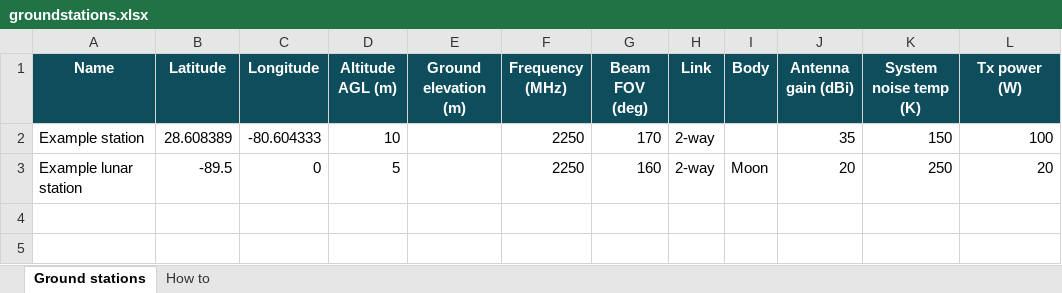
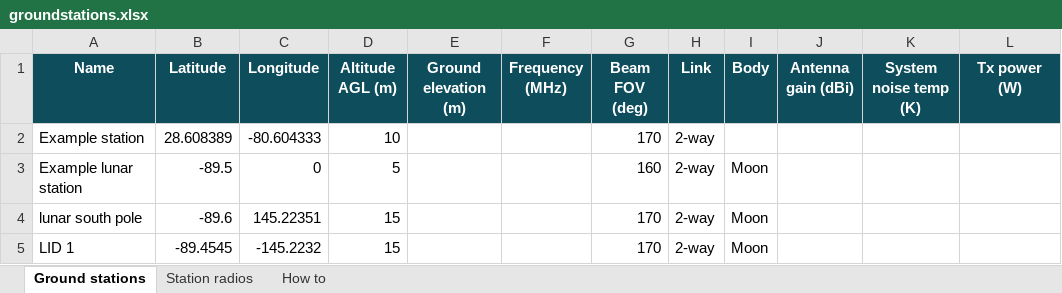
Before and after one commit to cosmic-software/Project-BoneStar, an Excel workbook: groundstations.xlsx, sheet Ground stations, drawn as a sheet; values as stored, in another font and other column widths than the file's, no borders; the diff names each change by its address in the sheet, - before the commit and + after, or states it on an @@ line.

```diff
--- a/groundstations.xlsx (sheet Ground stations)
+++ b/groundstations.xlsx (sheet Ground stations)
+sheet tab: Station radios
-F2:F3 (Frequency (MHz)): 2250
+F2:F3 (Frequency (MHz)): (empty)
-J2 (Antenna gain (dBi)): 35
+J2 (Antenna gain (dBi)): (empty)
-K2 (System noise temp (K)): 150
+K2 (System noise temp (K)): (empty)
-L2 (Tx power (W)): 100
+L2 (Tx power (W)): (empty)
-J3 (Antenna gain (dBi)): 20
+J3 (Antenna gain (dBi)): (empty)
-K3 (System noise temp (K)): 250
+K3 (System noise temp (K)): (empty)
-L3 (Tx power (W)): 20
+L3 (Tx power (W)): (empty)
+row 4: lunar south pole | -89.6 | 145.22351 | 15 |  |  | 170 | 2-way | Moon
+row 5: LID 1 | -89.4545 | -145.2232 | 15 |  |  | 170 | 2-way | Moon
```
Also changed, not shown: sheet How to, spacecraft.xlsx, 22 other files.
